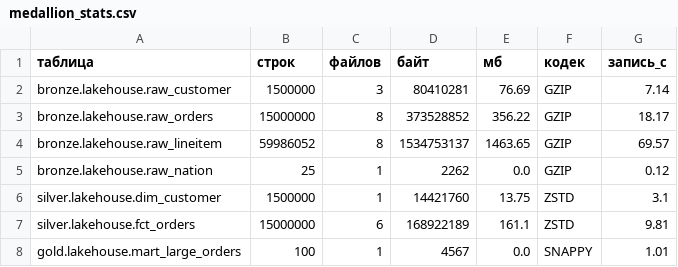
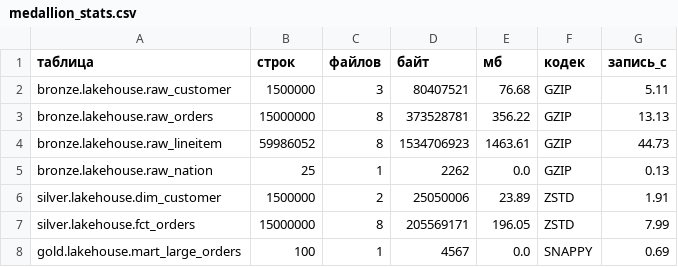
Before and after one commit to zzlarinak-sketch/p1-lakehouse-q18, a CSV file: results/medallion_stats.csv, drawn as a sheet.

```diff
--- a/results/medallion_stats.csv
+++ b/results/medallion_stats.csv
@@ -1,8 +1,8 @@
 таблица,строк,файлов,байт,мб,кодек,запись_с
-bronze.lakehouse.raw_customer,1500000,3,80410281,76.69,GZIP,7.14
-bronze.lakehouse.raw_orders,15000000,8,373528852,356.22,GZIP,18.17
-bronze.lakehouse.raw_lineitem,59986052,8,1534753137,1463.65,GZIP,69.57
-bronze.lakehouse.raw_nation,25,1,2262,0.0,GZIP,0.12
-silver.lakehouse.dim_customer,1500000,1,14421760,13.75,ZSTD,3.1
-silver.lakehouse.fct_orders,15000000,6,168922189,161.1,ZSTD,9.81
-gold.lakehouse.mart_large_orders,100,1,4567,0.0,SNAPPY,1.01
+bronze.lakehouse.raw_customer,1500000,3,80407521,76.68,GZIP,5.11
+bronze.lakehouse.raw_orders,15000000,8,373528781,356.22,GZIP,13.13
+bronze.lakehouse.raw_lineitem,59986052,8,1534706923,1463.61,GZIP,44.73
+bronze.lakehouse.raw_nation,25,1,2262,0.0,GZIP,0.13
+silver.lakehouse.dim_customer,1500000,2,25050006,23.89,ZSTD,1.91
+silver.lakehouse.fct_orders,15000000,8,205569171,196.05,ZSTD,7.99
+gold.lakehouse.mart_large_orders,100,1,4567,0.0,SNAPPY,0.69
```
Also changed, not shown: 8 other files.
